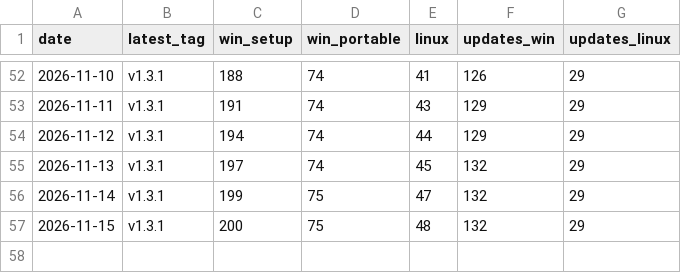
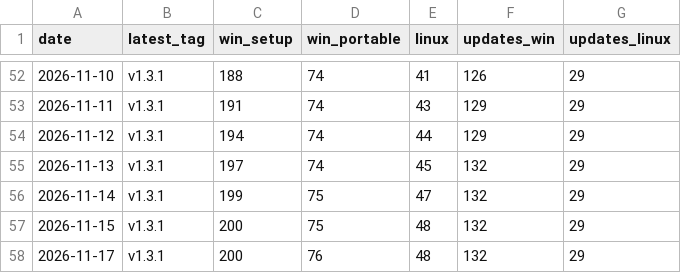
Before and after one commit to VDiPaola/Kickerino-releases, a CSV file: downloads.csv, drawn as a sheet; only a part is shown, gaps mark what is left out.

```diff
--- a/downloads.csv
+++ b/downloads.csv
@@ -57 +57,2 @@ date,latest_tag,win_setup,win_portable,linux,updates_win,updates_linux
 2026-11-15,v1.3.1,200,75,48,132,29
+2026-11-17,v1.3.1,200,76,48,132,29
```
Also changed, not shown: 7 other files.
